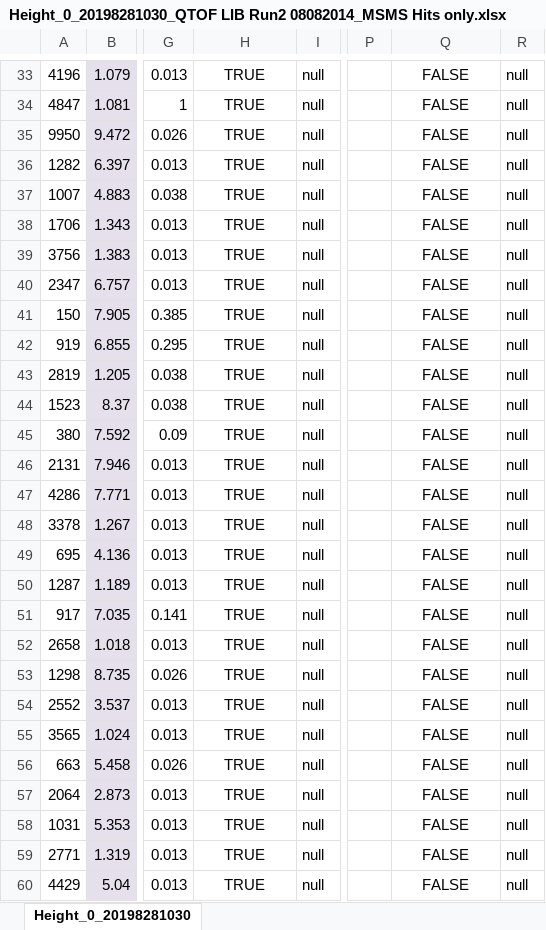
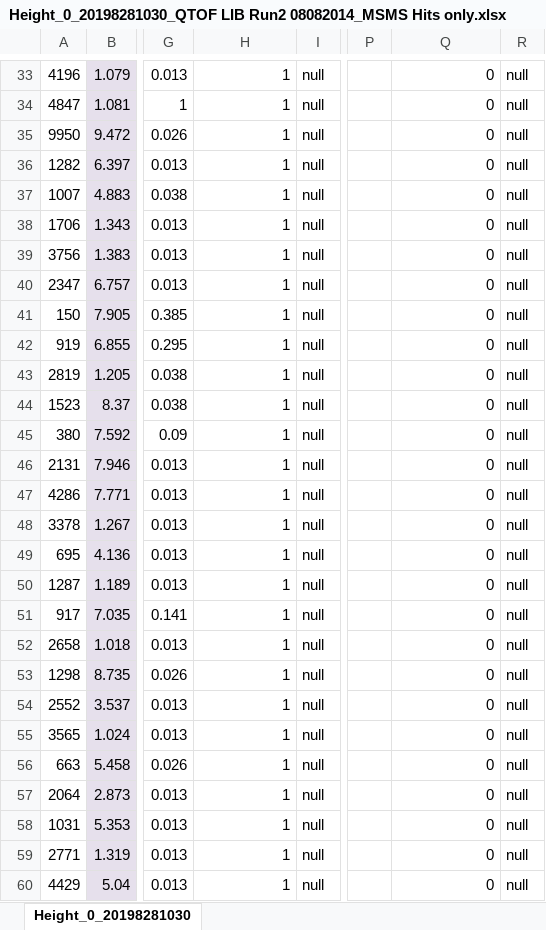
Before and after one commit to metabolomics-us/msp-from-ss, an Excel workbook: e2e/testing-files/Height_0_20198281030_QTOF LIB Run2 08082014_MSMS Hits only.xlsx, sheet Height_0_20198281030, drawn as a sheet; only a part is shown, gaps mark what is left out; values as stored, in another font and other column widths than the file's, no borders; the diff covers the shown part only; the diff names each change by its address in the sheet, - before the commit and + after, or states it on an @@ line.

```diff
--- a/e2e/testing-files/Height_0_20198281030_QTOF LIB Run2 08082014_MSMS Hits only.xlsx (sheet Height_0_20198281030)
+++ b/e2e/testing-files/Height_0_20198281030_QTOF LIB Run2 08082014_MSMS Hits only.xlsx (sheet Height_0_20198281030)
-H33:H60: TRUE
+H33:H60: 1
-H33:H60 alignment: center
+H33:H60 alignment: right
-Q33:Q60: FALSE
+Q33:Q60: 0
-Q33:Q60 alignment: center
+Q33:Q60 alignment: right
```
Also changed, not shown: 68 edited cells and cell formats elsewhere in this sheet, e2e/testing-files/Height_0_20198281030_QTOF_small.xlsx, e2e/testing-files/Height_0_20198281030_QTOF_small_duplicates.xlsx, 43 other files.
